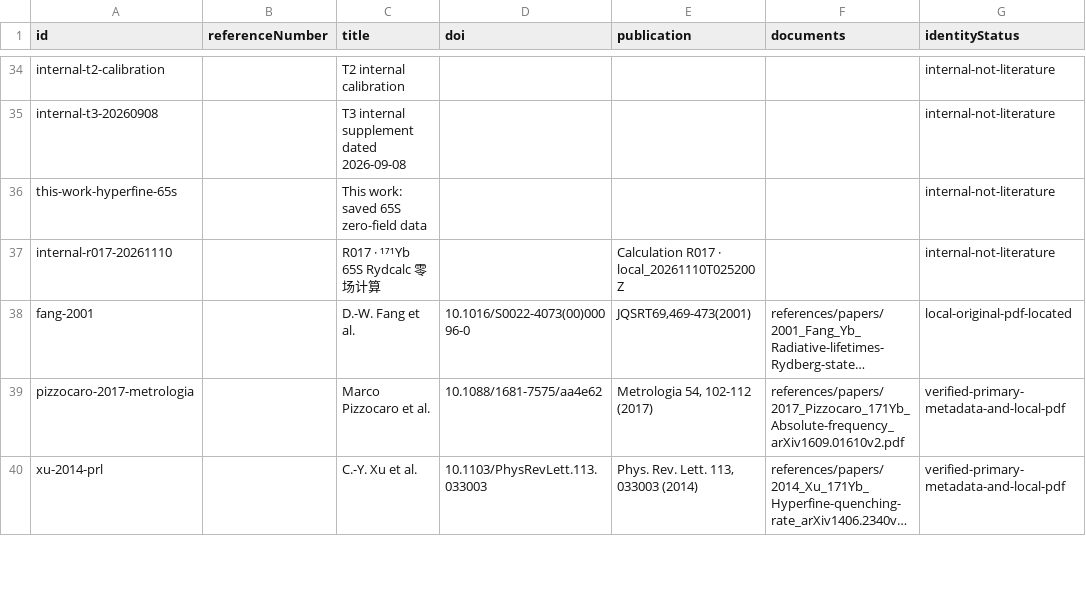
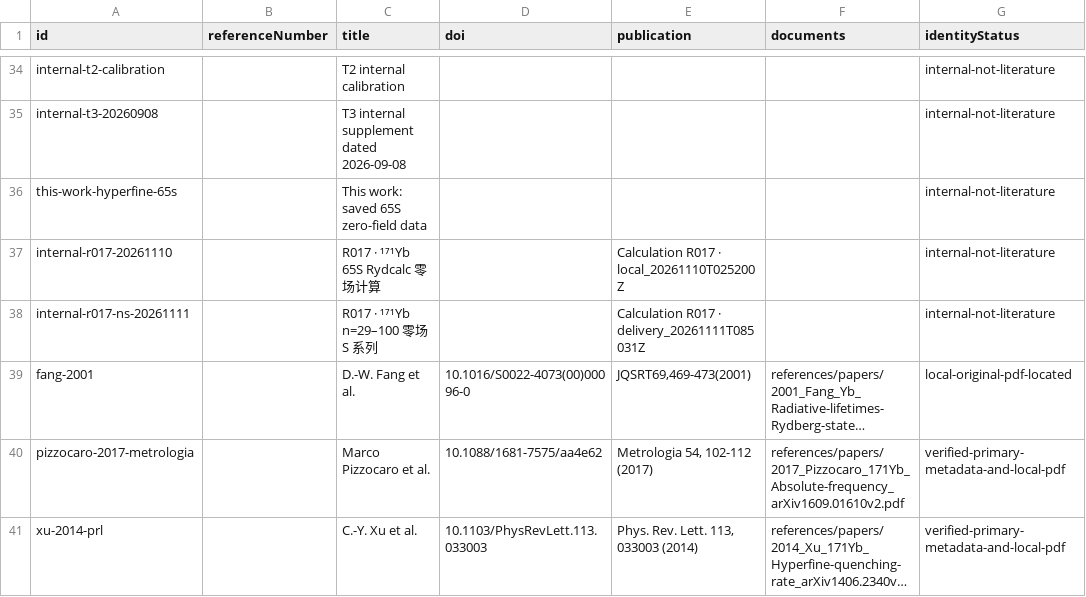
Before and after one commit to seven-Jack/171YbDatabase, a CSV file: references/index.csv, drawn as a sheet; only a part is shown, gaps mark what is left out; long unchanged cells end in …; the diff names each change by its address in the sheet, - before the commit and + after, or states it on an @@ line.

```diff
--- a/references/index.csv
+++ b/references/index.csv
+row 38: internal-r017-ns-20261111 |  | R017 · ¹⁷¹Yb n=29–100 零场 S 系列 |  | Calculation R017 · delivery_20261111T085031Z |  | internal-not-literature
```
Also changed, not shown: 39 other files.
